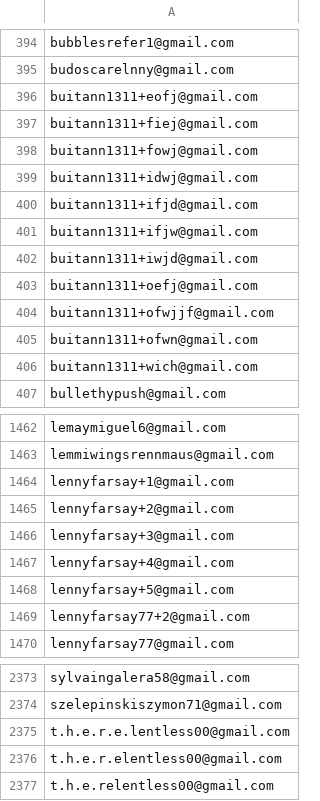
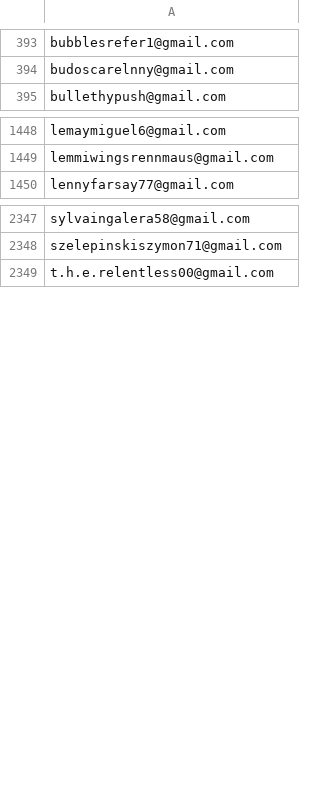
Before and after one commit to lerboi/Auto-Email-Campaign, a CSV file: email/June_freeUsers.csv, drawn as a sheet; only a part is shown, gaps mark what is left out; the diff covers the shown part only; the diff names each change by its address in the sheet, - before the commit and + after, or states it on an @@ line.

```diff
--- a/email/June_freeUsers.csv
+++ b/email/June_freeUsers.csv
-row 396: buitann1311+eofj@gmail.com
-row 397: buitann1311+fiej@gmail.com
-row 398: buitann1311+fowj@gmail.com
-row 399: buitann1311+idwj@gmail.com
-row 400: buitann1311+ifjd@gmail.com
-row 401: buitann1311+ifjw@gmail.com
-row 402: buitann1311+iwjd@gmail.com
-row 403: buitann1311+oefj@gmail.com
-row 404: buitann1311+ofwjjf@gmail.com
-row 405: buitann1311+ofwn@gmail.com
-row 406: buitann1311+wich@gmail.com
-row 1464: lennyfarsay+1@gmail.com
-row 1465: lennyfarsay+2@gmail.com
-row 1466: lennyfarsay+3@gmail.com
-row 1467: lennyfarsay+4@gmail.com
-row 1468: lennyfarsay+5@gmail.com
-row 1469: lennyfarsay77+2@gmail.com
-row 2375: t.h.e.r.e.lentless00@gmail.com
-row 2376: t.h.e.r.elentless00@gmail.com
```
Also changed, not shown: 10 removed rows elsewhere in this file, email/paidNoPackage_new.csv, 4 other files.
